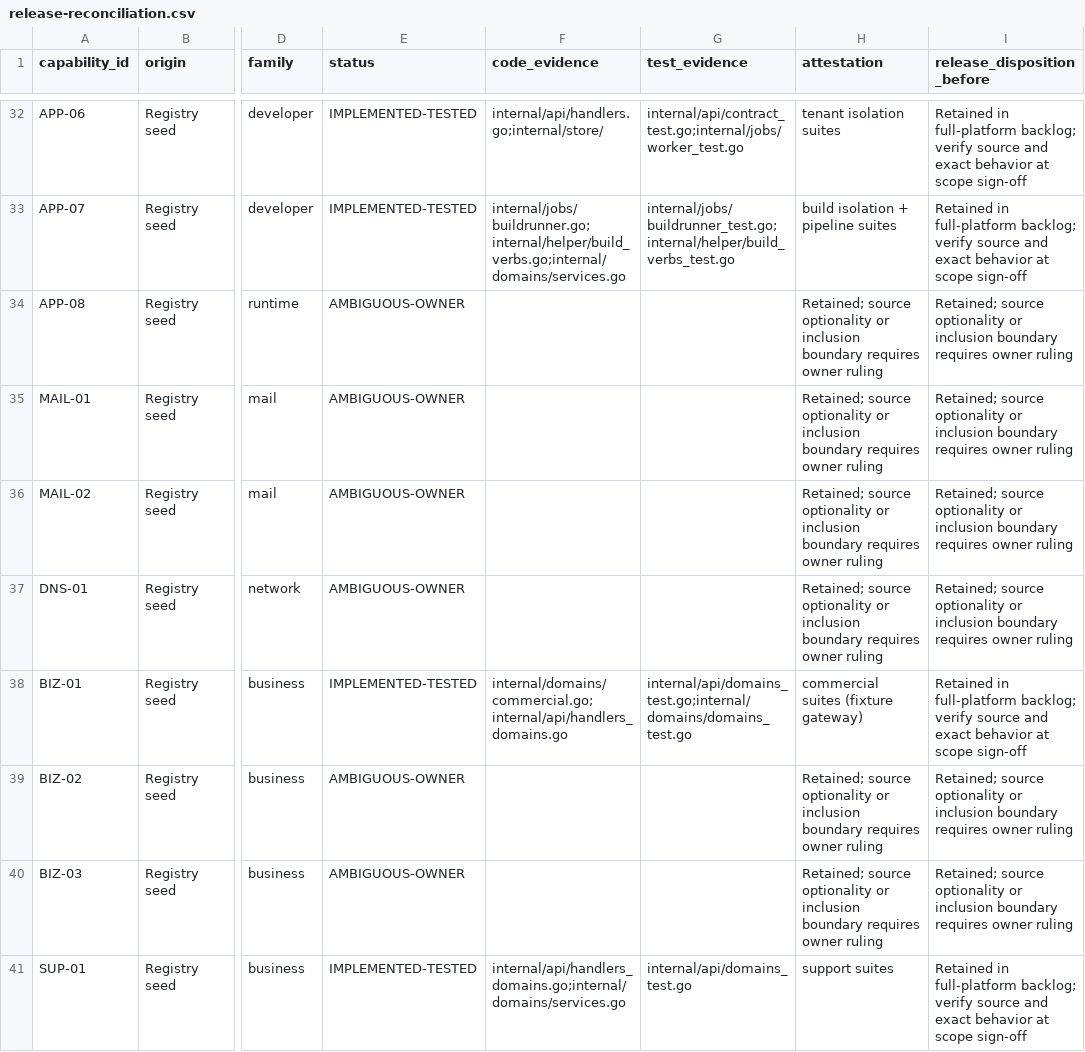
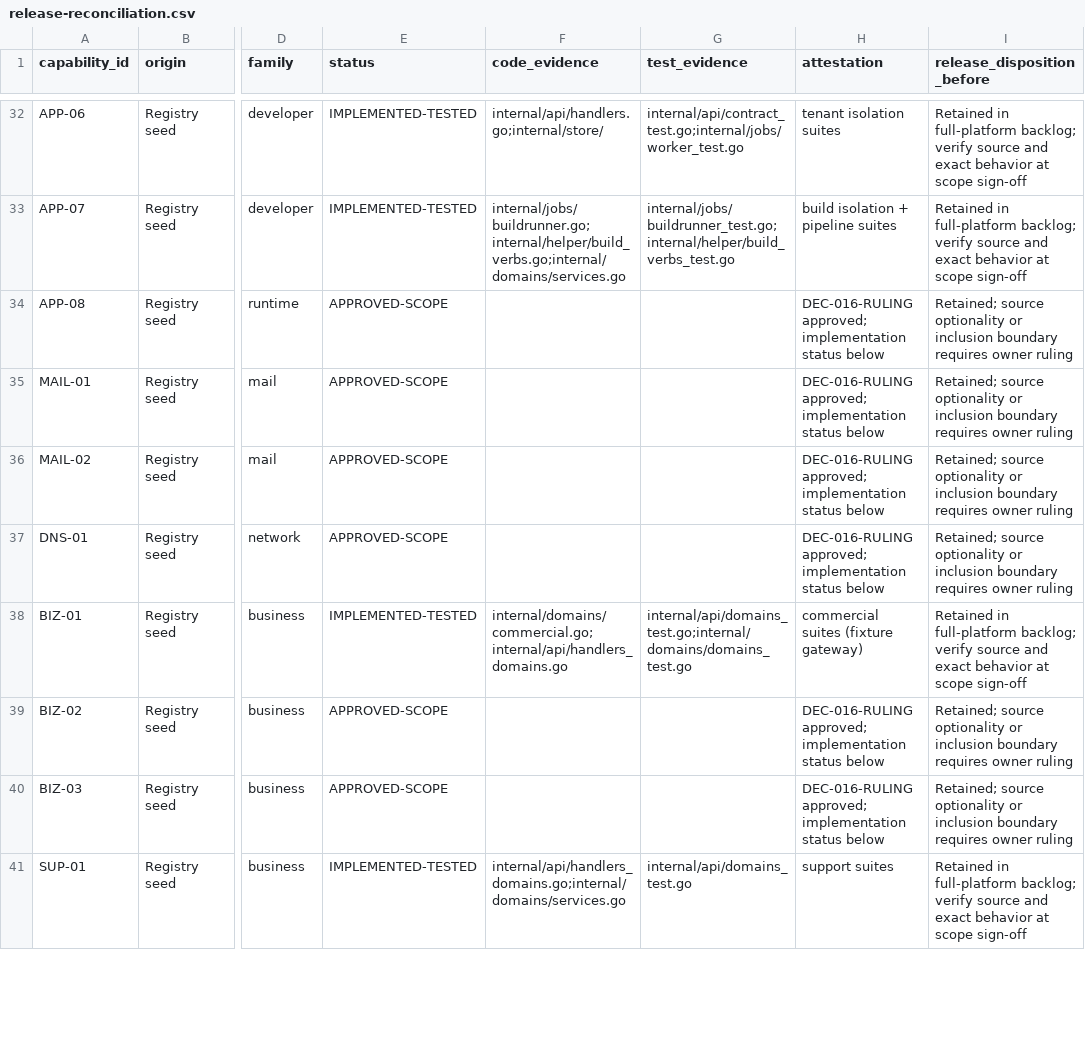
Before and after one commit to amungadev-ai/Drevanta_whm_repo, a CSV file: spec/registers/release-reconciliation.csv, drawn as a sheet; only a part is shown, gaps mark what is left out; the diff covers the shown part only; the diff names each change by its address in the sheet, - before the commit and + after, or states it on an @@ line.

```diff
--- a/spec/registers/release-reconciliation.csv
+++ b/spec/registers/release-reconciliation.csv
-E34:E37 (status): AMBIGUOUS-OWNER
+E34:E37 (status): APPROVED-SCOPE
-H34:H37 (attestation): Retained; source optionality or inclusion boundary requires owner ruling
+H34:H37 (attestation): DEC-016-RULING approved; implementation status below
-E39:E40 (status): AMBIGUOUS-OWNER
+E39:E40 (status): APPROVED-SCOPE
-H39:H40 (attestation): Retained; source optionality or inclusion boundary requires owner ruling
+H39:H40 (attestation): DEC-016-RULING approved; implementation status below
```
Also changed, not shown: 14 edited cells elsewhere in this file, 8 other files.
